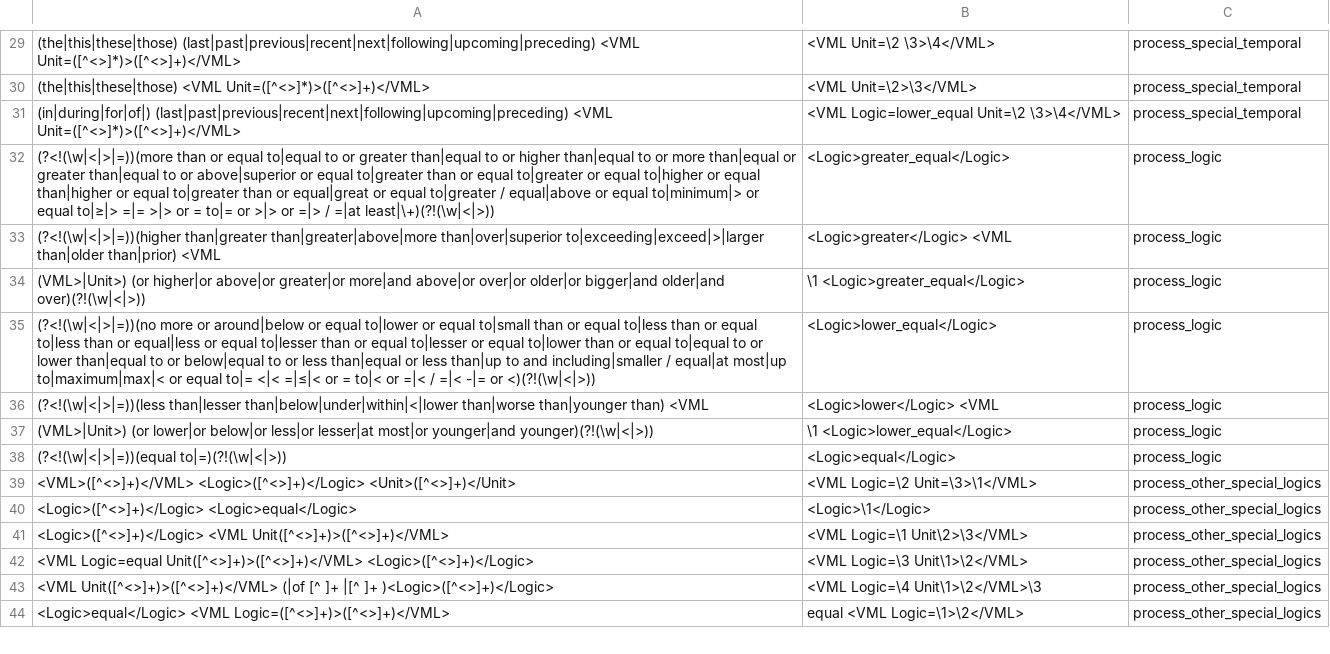
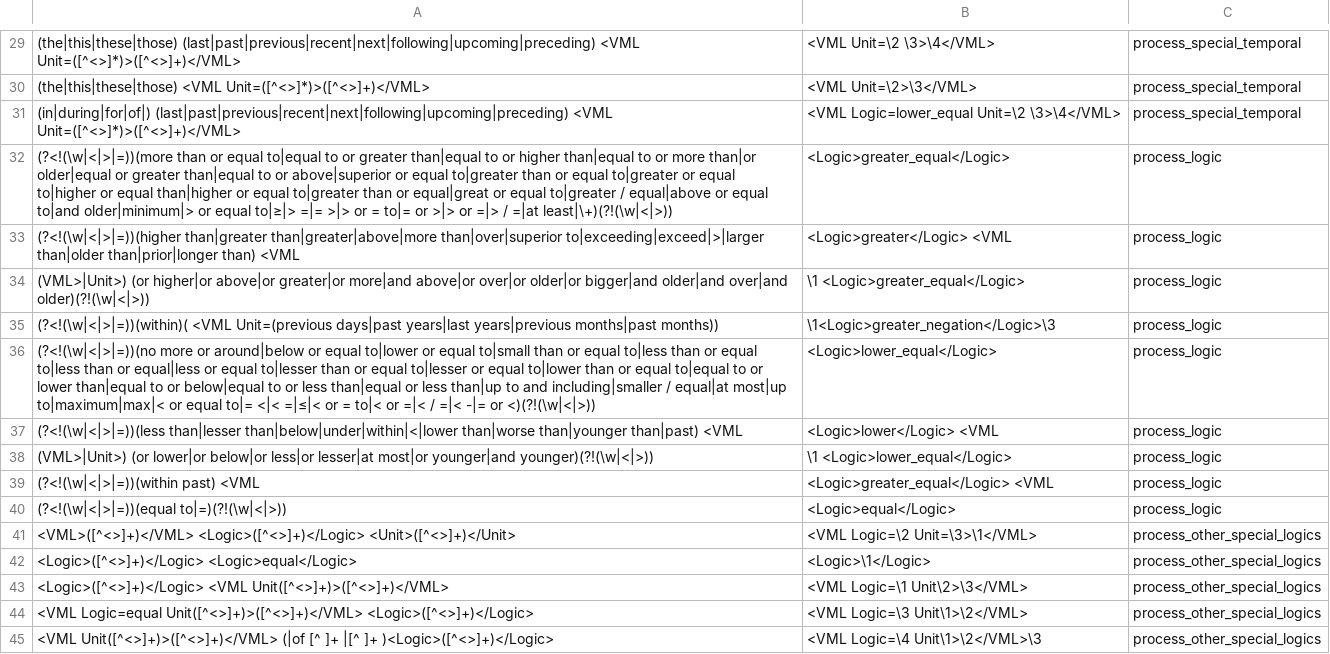
Before and after one commit to JanMuskanweja/Pre_Annotator_Valx, a CSV file: data/rules.csv, drawn as a sheet; only a part is shown, gaps mark what is left out; the shorter side is filled out with more unchanged rows.

```diff
--- a/data/rules.csv
+++ b/data/rules.csv
@@ -31,8 +31,10 @@
  (in|during|for|of|) (last|past|previous|recent|next|following|upcoming|preceding) <VML Unit=([^<>]*)>([^<>]+)</VML>, <VML Logic=lower_equal Unit=\2 \3>\4</VML>,process_special_temporal
-(?<!(\w|<|>|=))(more than or equal to|equal to or greater than|equal to or higher than|equal to or more than|equal or greater than|equal to or above|superior or equal to|greater than or equal to|greater or equal to|higher or equal than|higher or equal to|greater than or equal|great or equal to|greater / equal|above or equal to|minimum|> or equal to|≥|> =|= >|> or = to|= or >|> or =|> / =|at least|\+)(?!(\w|<|>)),<Logic>greater_equal</Logic>,process_logic
-(?<!(\w|<|>|=))(higher than|greater than|greater|above|more than|over|superior to|exceeding|exceed|>|larger than|older than|prior) <VML,<Logic>greater</Logic> <VML,process_logic
-(VML>|Unit>) (or higher|or above|or greater|or more|and above|or over|or older|or bigger|and older|and over)(?!(\w|<|>)),\1 <Logic>greater_equal</Logic>,process_logic
+(?<!(\w|<|>|=))(more than or equal to|equal to or greater than|equal to or higher than|equal to or more than|or older|equal or greater than|equal to or above|superior or equal to|greater than or equal to|greater or equal to|higher or equal than|higher or equal to|greater than or equal|great or equal to|greater / equal|above or equal to|and older|minimum|> or equal to|≥|> =|= >|> or = to|= or >|> or =|> / =|at least|\+)(?!(\w|<|>)),<Logic>greater_equal</Logic>,process_logic
+(?<!(\w|<|>|=))(higher than|greater than|greater|above|more than|over|superior to|exceeding|exceed|>|larger than|older than|prior|longer than) <VML,<Logic>greater</Logic> <VML,process_logic
+(VML>|Unit>) (or higher|or above|or greater|or more|and above|or over|or older|or bigger|and older|and over|and older)(?!(\w|<|>)),\1 <Logic>greater_equal</Logic>,process_logic
+(?<!(\w|<|>|=))(within)( <VML Unit=(previous days|past years|last years|previous months|past months)),\1<Logic>greater_negation</Logic>\3,process_logic
 (?<!(\w|<|>|=))(no more or around|below or equal to|lower or equal to|small than or equal to|less than or equal to|less than or equal|less or equal to|lesser than or equal to|lesser or equal to|lower than or equal to|equal to or lower than|equal to or below|equal to or less than|equal or less than|up to and including|smaller / equal|at most|up to|maximum|max|< or equal to|= <|< =|≤|< or = to|< or =|< / =|< -|= or <)(?!(\w|<|>)),<Logic>lower_equal</Logic>,process_logic
-(?<!(\w|<|>|=))(less than|lesser than|below|under|within|<|lower than|worse than|younger than) <VML,<Logic>lower</Logic> <VML,process_logic
+(?<!(\w|<|>|=))(less than|lesser than|below|under|within|<|lower than|worse than|younger than|past) <VML,<Logic>lower</Logic> <VML,process_logic
 (VML>|Unit>) (or lower|or below|or less|or lesser|at most|or younger|and younger)(?!(\w|<|>)),\1 <Logic>lower_equal</Logic>,process_logic
+(?<!(\w|<|>|=))(within past) <VML,<Logic>greater_equal</Logic> <VML,process_logic
 (?<!(\w|<|>|=))(equal to|=)(?!(\w|<|>)),<Logic>equal</Logic>,process_logic
```
Also changed, not shown: 12 other files.
